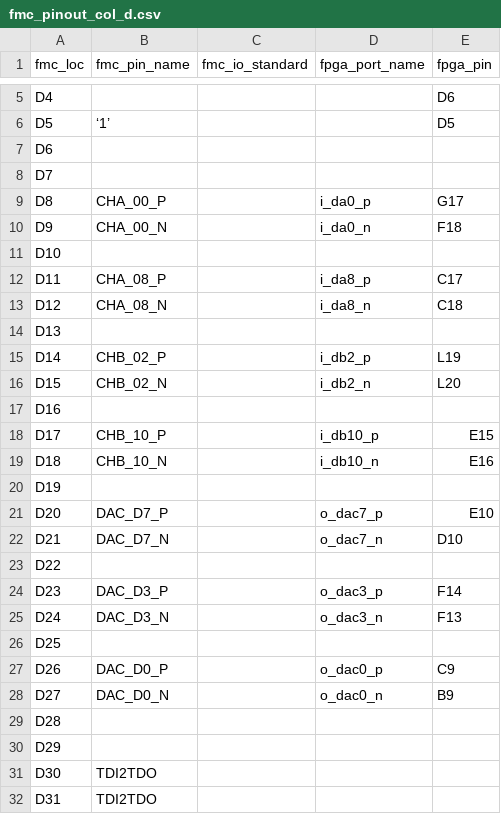
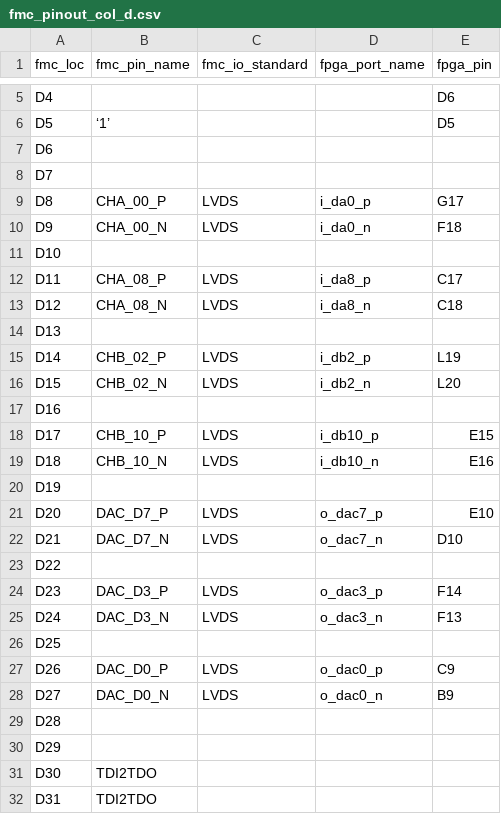
Before and after one commit to xifu-irap/fpasim-fw, a CSV file: constraints/constrs_1/fmc_pinout_col_d.csv, drawn as a sheet; only a part is shown, gaps mark what is left out.

```diff
--- a/constraints/constrs_1/fmc_pinout_col_d.csv
+++ b/constraints/constrs_1/fmc_pinout_col_d.csv
@@ -8,22 +8,22 @@ D6,,,,
 D7,,,,
-D8,CHA_00_P,,i_da0_p,G17
-D9,CHA_00_N,,i_da0_n,F18
+D8,CHA_00_P,LVDS,i_da0_p,G17
+D9,CHA_00_N,LVDS,i_da0_n,F18
 D10,,,,
-D11,CHA_08_P,,i_da8_p,C17
-D12,CHA_08_N,,i_da8_n,C18
+D11,CHA_08_P,LVDS,i_da8_p,C17
+D12,CHA_08_N,LVDS,i_da8_n,C18
 D13,,,,
-D14,CHB_02_P,,i_db2_p,L19
-D15,CHB_02_N,,i_db2_n,L20
+D14,CHB_02_P,LVDS,i_db2_p,L19
+D15,CHB_02_N,LVDS,i_db2_n,L20
 D16,,,,
-D17,CHB_10_P,,i_db10_p,E15
-D18,CHB_10_N,,i_db10_n,E16
+D17,CHB_10_P,LVDS,i_db10_p,E15
+D18,CHB_10_N,LVDS,i_db10_n,E16
 D19,,,,
-D20,DAC_D7_P,,o_dac7_p,E10
-D21,DAC_D7_N,,o_dac7_n,D10
+D20,DAC_D7_P,LVDS,o_dac7_p,E10
+D21,DAC_D7_N,LVDS,o_dac7_n,D10
 D22,,,,
-D23,DAC_D3_P,,o_dac3_p,F14
-D24,DAC_D3_N,,o_dac3_n,F13
+D23,DAC_D3_P,LVDS,o_dac3_p,F14
+D24,DAC_D3_N,LVDS,o_dac3_n,F13
 D25,,,,
-D26,DAC_D0_P,,o_dac0_p,C9
-D27,DAC_D0_N,,o_dac0_n,B9
+D26,DAC_D0_P,LVDS,o_dac0_p,C9
+D27,DAC_D0_N,LVDS,o_dac0_n,B9
 D28,,,,
```
Also changed, not shown: constraints/constrs_1/fmc_pinout_col_c.csv, constraints/constrs_1/fmc_pinout_col_g.csv, 3 other files.
